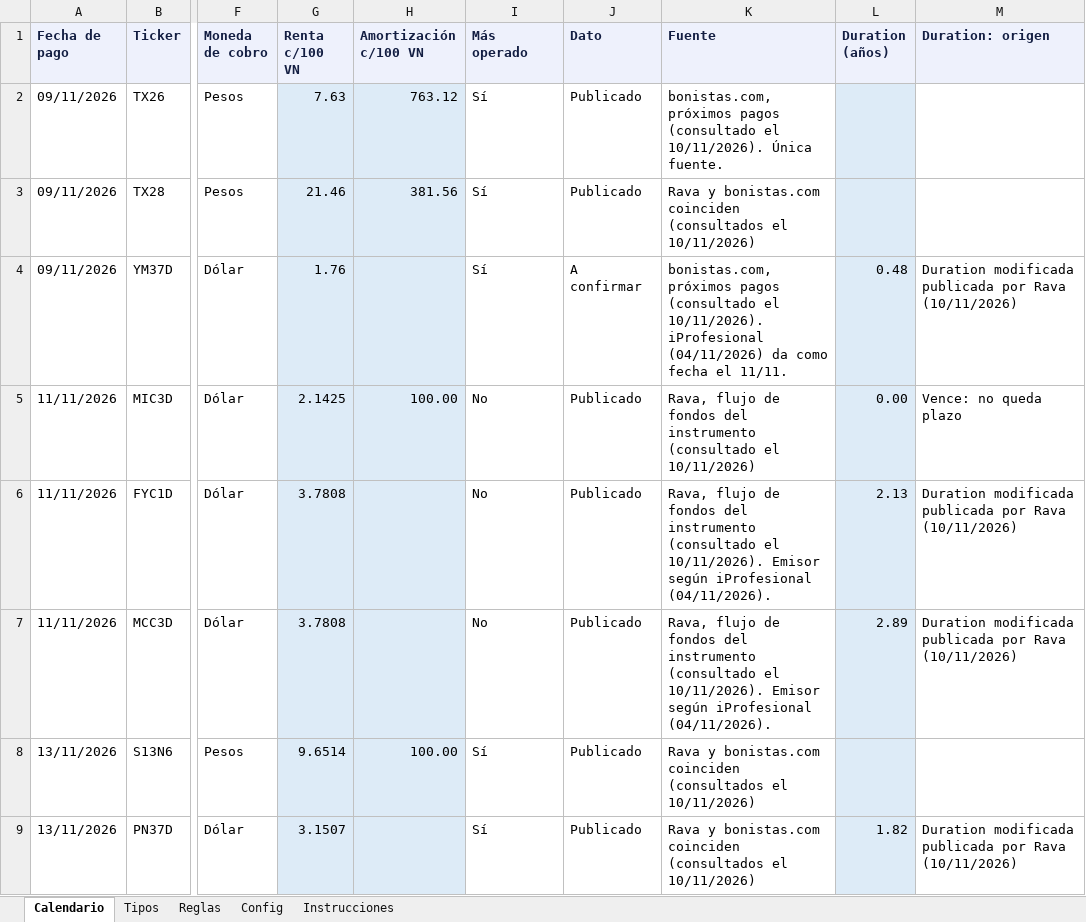
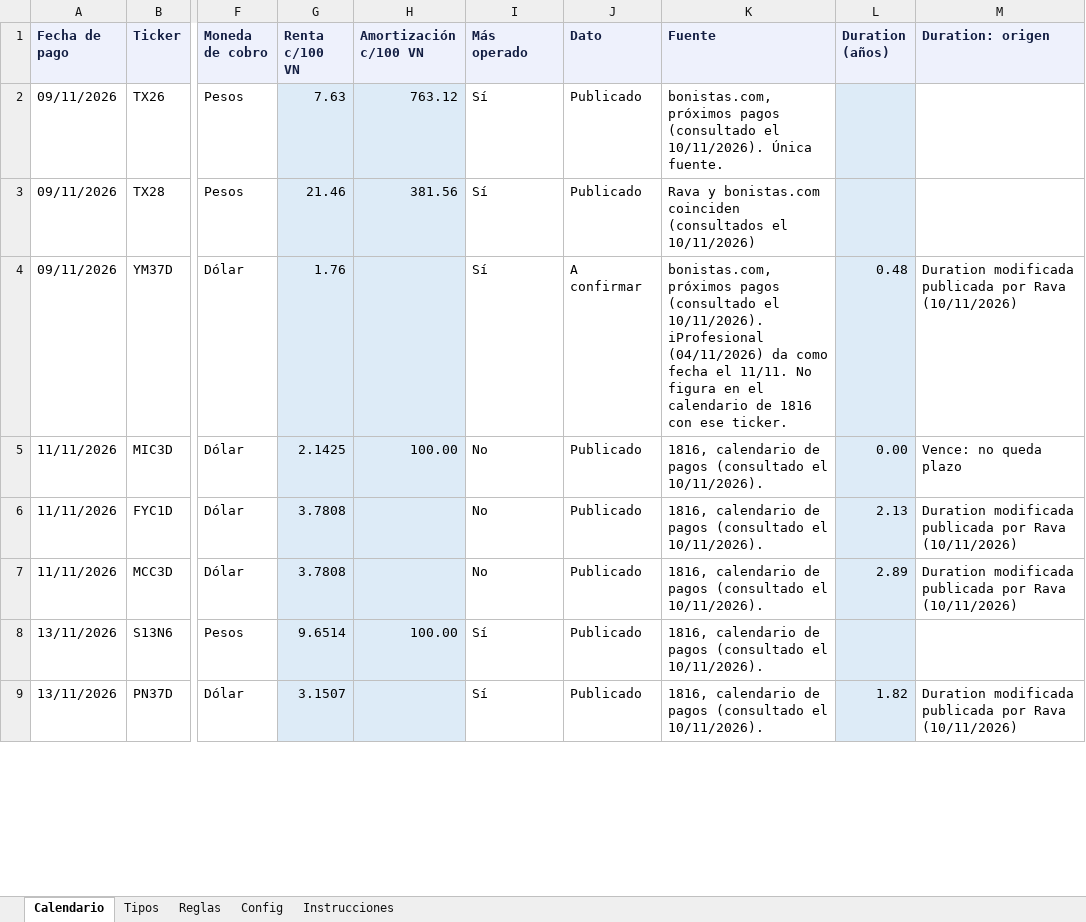
Before and after one commit to mfriedB/fondos, an Excel workbook: vencimientos.xlsx, sheet Calendario, drawn as a sheet; only a part is shown, gaps mark what is left out; values as stored, in another font and other column widths than the file's, no borders; the diff covers the shown part only; the diff names each change by its address in the sheet, - before the commit and + after, or states it on an @@ line.

```diff
--- a/vencimientos.xlsx (sheet Calendario)
+++ b/vencimientos.xlsx (sheet Calendario)
-K4 (Fuente): …el 11/11.
+K4 (Fuente): …el 11/11. No figura en el calendario de 1816 con ese ticker.
-K5 (Fuente): Rava, flujo de fondos del instrumento (consultado el 10/11/2026)
+K5 (Fuente): 1816, calendario de pagos (consultado el 10/11/2026).
-K6:K7 (Fuente): Rava, flujo de fondos del instrumento (consultado el 10/11/2026). Emisor según iProfesional (04/11/2026).
+K6:K7 (Fuente): 1816, calendario de pagos (consultado el 10/11/2026).
-K8:K9 (Fuente): Rava y bonistas.com coinciden (consultados el 10/11/2026)
+K8:K9 (Fuente): 1816, calendario de pagos (consultado el 10/11/2026).
```
Also changed, not shown: other rows of this sheet, sheet Instrucciones, 1 other file.
